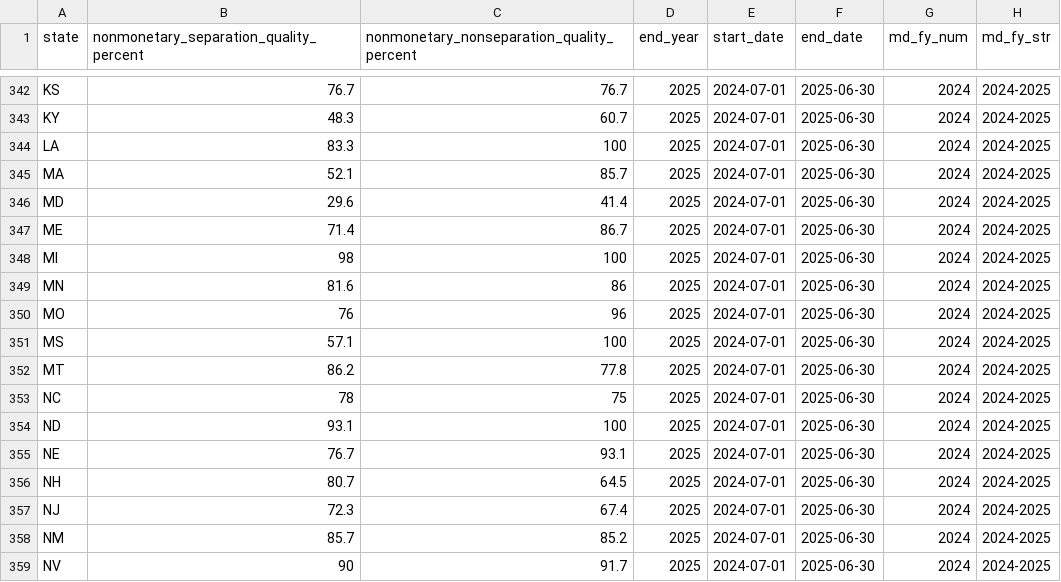
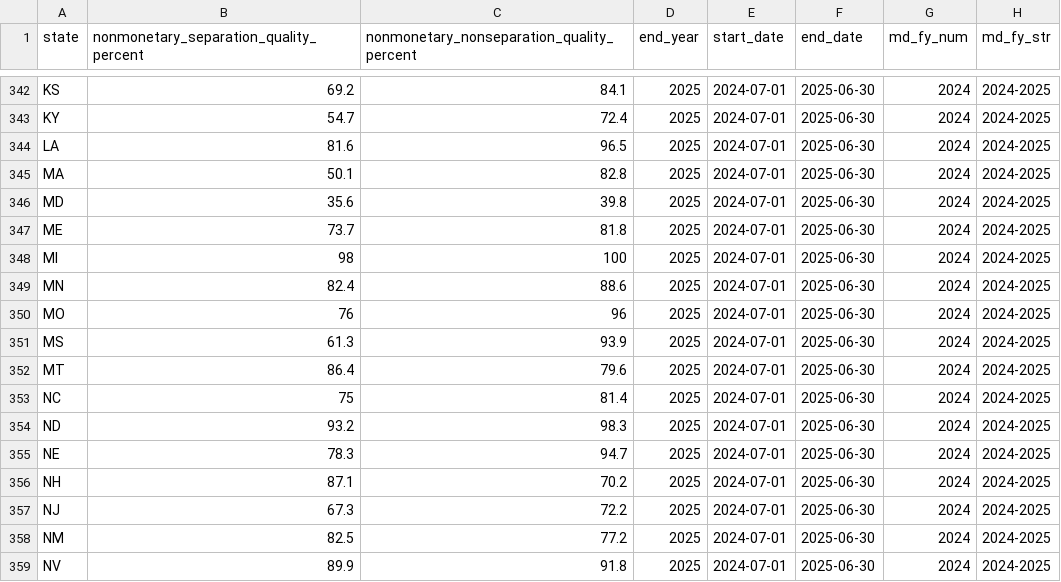
Before and after one commit to akmiller01/MD-Innovation-Team-Interview, a CSV file: input/quality_annual_fy.csv, drawn as a sheet; only a part is shown, gaps mark what is left out; the diff covers the shown part only; the diff names each change by its address in the sheet, - before the commit and + after, or states it on an @@ line.

```diff
--- a/input/quality_annual_fy.csv
+++ b/input/quality_annual_fy.csv
-B342: 76.7
+B342: 69.2
-C342: 76.7
+C342: 84.1
-B343: 48.3
+B343: 54.7
-C343: 60.7
+C343: 72.4
-B344: 83.3
+B344: 81.6
-C344: 100
+C344: 96.5
-B345: 52.1
+B345: 50.1
-C345: 85.7
+C345: 82.8
-B346: 29.6
+B346: 35.6
-C346: 41.4
+C346: 39.8
-B347: 71.4
+B347: 73.7
-C347: 86.7
+C347: 81.8
-B349: 81.6
+B349: 82.4
-C349: 86
+C349: 88.6
-B351: 57.1
+B351: 61.3
-C351: 100
+C351: 93.9
-B352: 86.2
+B352: 86.4
-C352: 77.8
+C352: 79.6
-B353: 78
+B353: 75
-C353: 75
+C353: 81.4
-B354: 93.1
+B354: 93.2
-C354: 100
+C354: 98.3
-B355: 76.7
+B355: 78.3
-C355: 93.1
+C355: 94.7
-B356: 80.7
+B356: 87.1
-C356: 64.5
+C356: 70.2
-B357: 72.3
+B357: 67.3
-C357: 67.4
+C357: 72.2
-B358: 85.7
+B358: 82.5
-C358: 85.2
+C358: 77.2
-B359: 90
+B359: 89.9
-C359: 91.7
+C359: 91.8
```
Also changed, not shown: 66 edited cells elsewhere in this file, input/ar9047.csv, input/quality.csv, 4 other files.
